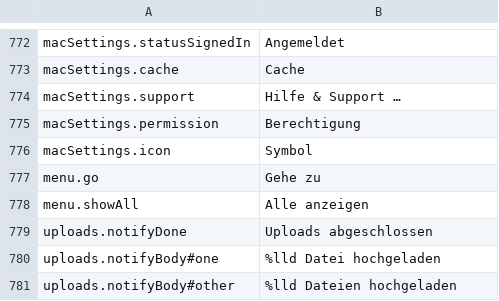
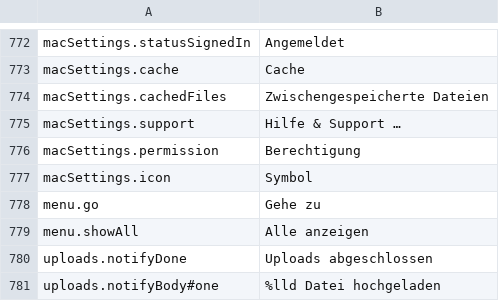
Before and after one commit to PhillipMaizza/NextExplorer-iOS, a TSV file: Packages/Localization/translations/de.tsv, drawn as a sheet; only a part is shown, gaps mark what is left out; the shorter side is filled out with more unchanged rows; the diff names each change by its address in the sheet, - before the commit and + after, or states it on an @@ line.

Commit message:
NXTIOS-0197: Mac polish from the account matrix run
- Edit > Paste is off while the table has nothing to paste.
- Trash cuts long original locations in the middle, keeping both ends.
- Storage names its row Cached Files under the Cache heading, and zero reads 0 bytes.
- The Accounts row offers Switch to This Account to VoiceOver.
- Peek and preview show a small picture at its own size, as Quick Look does.
- The Browse root shows the same placeholder in Date and Size for My Files as for other rows.

```diff
--- a/Packages/Localization/translations/de.tsv
+++ b/Packages/Localization/translations/de.tsv
+row 774: macSettings.cachedFiles | Zwischengespeicherte Dateien
```
Also changed, not shown: Packages/Localization/translations/he.tsv, Packages/Localization/translations/hu.tsv, 36 other files.
